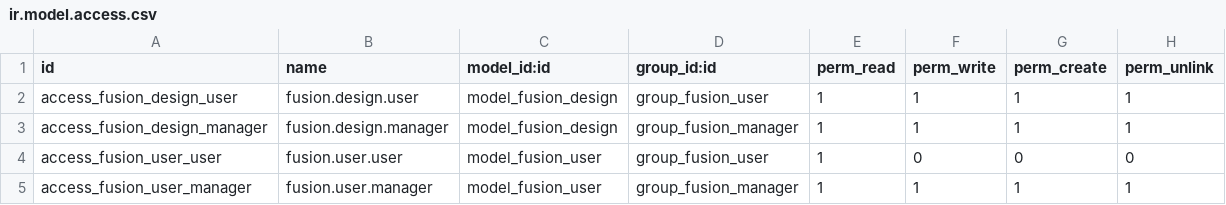
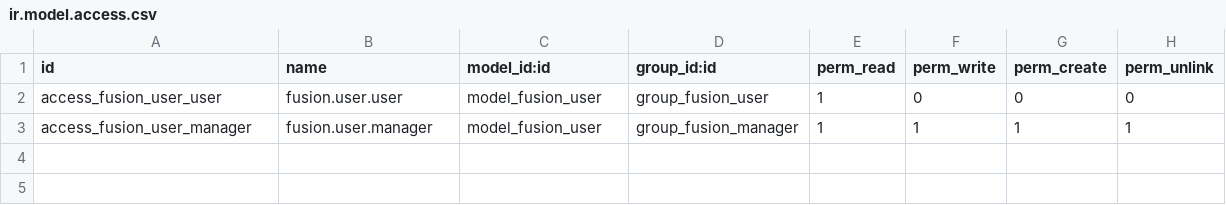
Before and after one commit to jwaes/odoo_fusion, a CSV file: security/ir.model.access.csv, drawn as a sheet.

Commit message:
[FIX] fusion_addon: update security access file
Remove references to fusion.design from ir.model.access.csv
Fix error "Module loading odoo_fusion failed"

```diff
--- a/security/ir.model.access.csv
+++ b/security/ir.model.access.csv
@@ -1,4 +1,2 @@
 id,name,model_id:id,group_id:id,perm_read,perm_write,perm_create,perm_unlink
-access_fusion_design_user,fusion.design.user,model_fusion_design,group_fusion_user,1,1,1,1
-access_fusion_design_manager,fusion.design.manager,model_fusion_design,group_fusion_manager,1,1,1,1
 access_fusion_user_user,fusion.user.user,model_fusion_user,group_fusion_user,1,0,0,0
```
Also changed, not shown: 1 other file.
